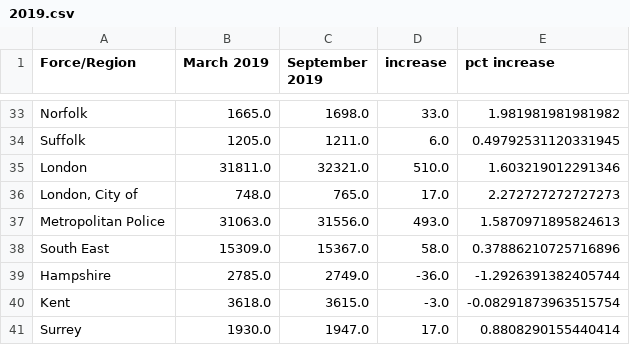
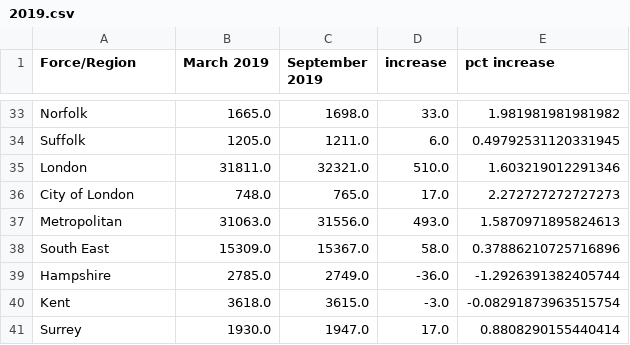
Before and after one commit to Resistance-Lab/resistancelab_data, a CSV file: cleaned_data/police-population/officer-headcount/2019.csv, drawn as a sheet; only a part is shown, gaps mark what is left out; the diff names each change by its address in the sheet, - before the commit and + after, or states it on an @@ line.

```diff
--- a/cleaned_data/police-population/officer-headcount/2019.csv
+++ b/cleaned_data/police-population/officer-headcount/2019.csv
-A36 (Force/Region): London, City of
+A36 (Force/Region): City of London
-A37 (Force/Region): Metropolitan Police
+A37 (Force/Region): Metropolitan
```
Also changed, not shown: cleaned_data/police-population/officer-fte/2019.csv, 2 other files.
